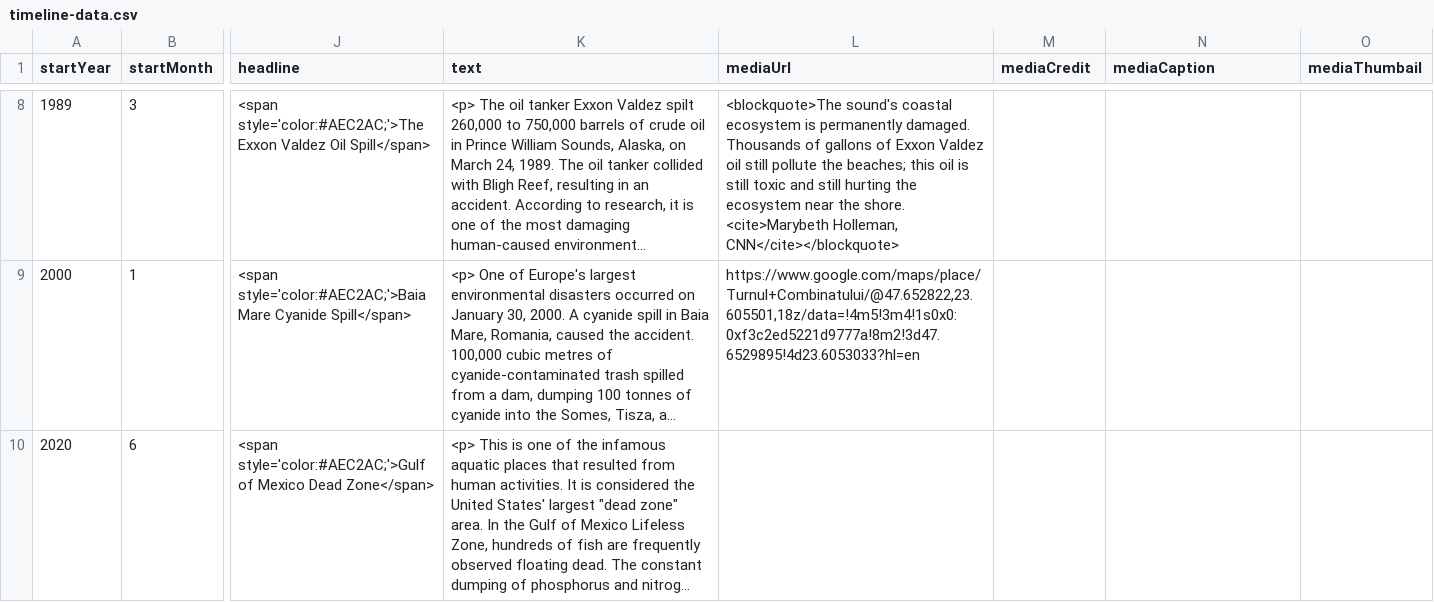
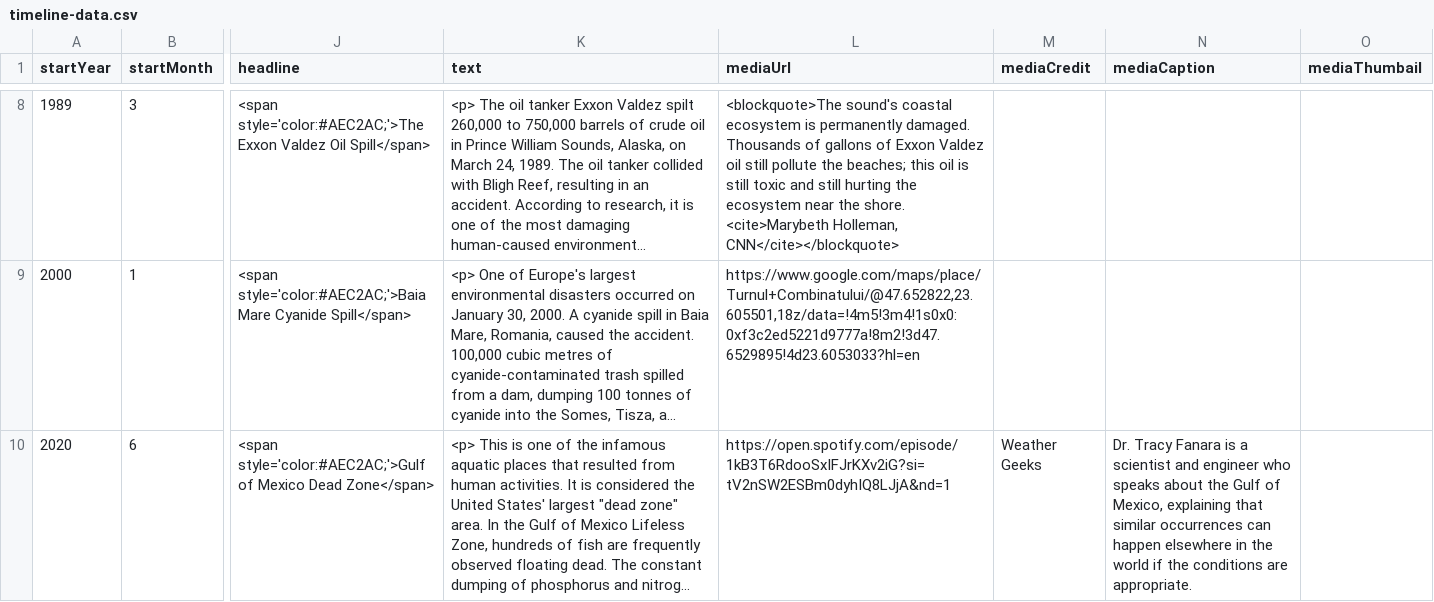
Before and after one commit to DeustoKom/MSGW2022-timeline, a CSV file: docs/smd/timeline-data.csv, drawn as a sheet; only a part is shown, gaps mark what is left out; long unchanged cells end in …; the diff names each change by its address in the sheet, - before the commit and + after, or states it on an @@ line.

Commit message:
Add files via upload

```diff
--- a/docs/smd/timeline-data.csv
+++ b/docs/smd/timeline-data.csv
-L10 (mediaUrl): (empty)
+L10 (mediaUrl): https://open.spotify.com/episode/1kB3T6RdooSxIFJrKXv2iG?si=tV2nSW2ESBm0dyhIQ8LJjA&nd=1
-M10 (mediaCredit): (empty)
+M10 (mediaCredit): Weather Geeks
-N10 (mediaCaption): (empty)
+N10 (mediaCaption): Dr. Tracy Fanara is a scientist and engineer who speaks about the Gulf of Mexico, explaining that similar occurrences can happen elsewhere in the world if the conditions are appropriate.
```
